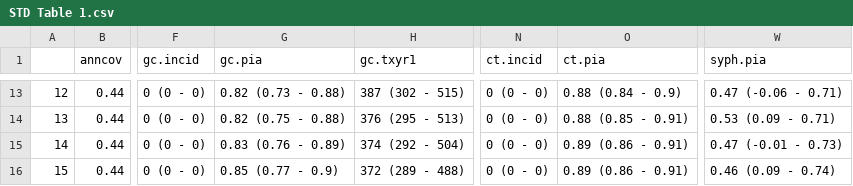
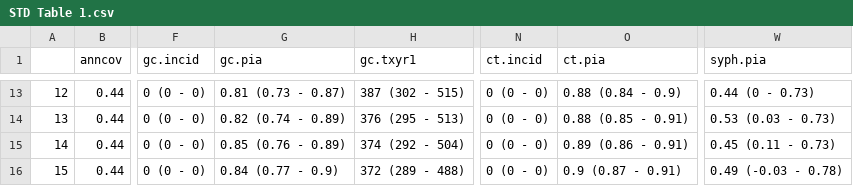
Before and after one commit to EpiModel/stitestguidelines, a CSV file: analysis/STD Table 1.csv, drawn as a sheet; only a part is shown, gaps mark what is left out; the diff covers the shown part only; the diff names each change by its address in the sheet, - before the commit and + after, or states it on an @@ line.

```diff
--- a/analysis/STD Table 1.csv
+++ b/analysis/STD Table 1.csv
-G13 (gc.pia): 0.82 (0.73 - 0.88)
+G13 (gc.pia): 0.81 (0.73 - 0.87)
-W13 (syph.pia): 0.47 (-0.06 - 0.71)
+W13 (syph.pia): 0.44 (0 - 0.73)
-G14 (gc.pia): 0.82 (0.75 - 0.88)
+G14 (gc.pia): 0.82 (0.74 - 0.89)
-W14 (syph.pia): 0.53 (0.09 - 0.71)
+W14 (syph.pia): 0.53 (0.03 - 0.73)
-G15 (gc.pia): 0.83 (0.76 - 0.89)
+G15 (gc.pia): 0.85 (0.76 - 0.89)
-W15 (syph.pia): 0.47 (-0.01 - 0.73)
+W15 (syph.pia): 0.45 (0.11 - 0.73)
-G16 (gc.pia): 0.85 (0.77 - 0.9)
+G16 (gc.pia): 0.84 (0.77 - 0.9)
-O16 (ct.pia): 0.89 (0.86 - 0.91)
+O16 (ct.pia): 0.9 (0.87 - 0.91)
-W16 (syph.pia): 0.46 (0.09 - 0.74)
+W16 (syph.pia): 0.49 (-0.03 - 0.78)
```
Also changed, not shown: 32 edited cells elsewhere in this file, analysis/STD Table 2.csv, 4 other files.
